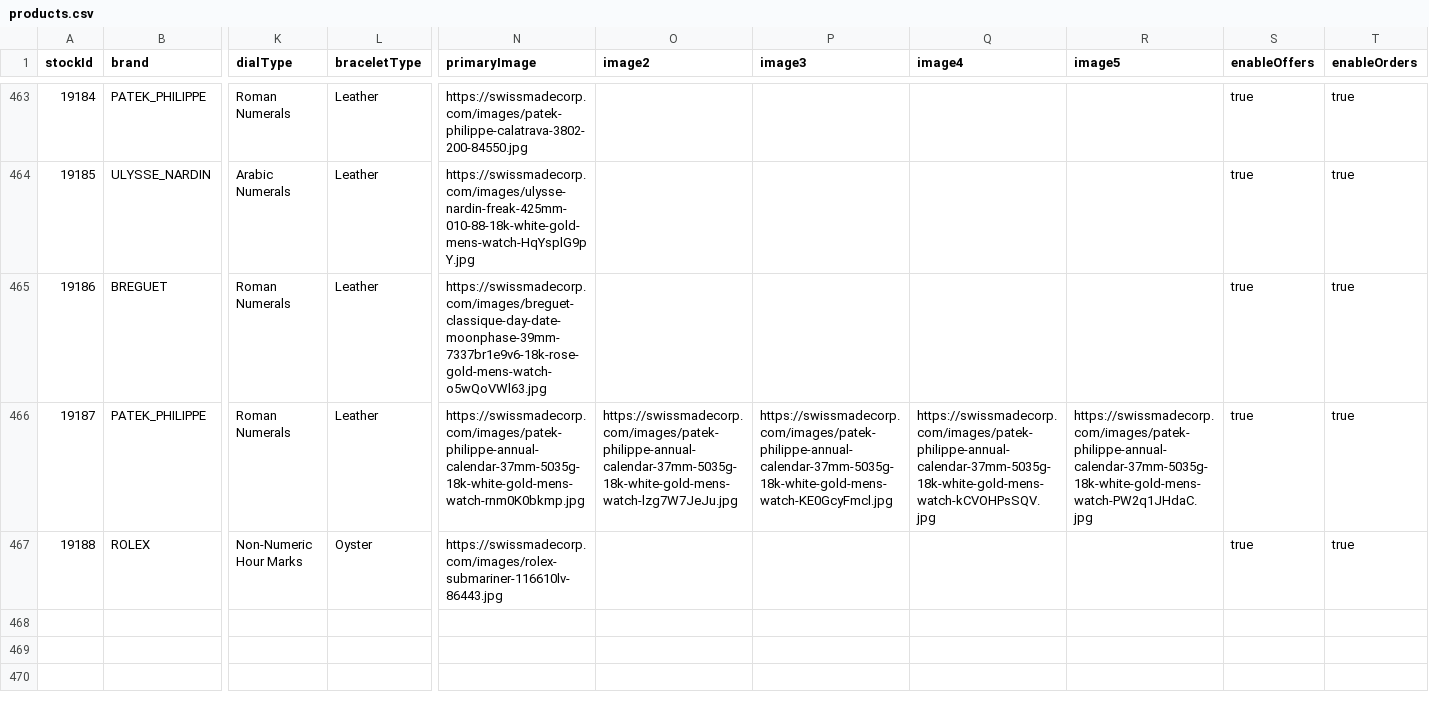
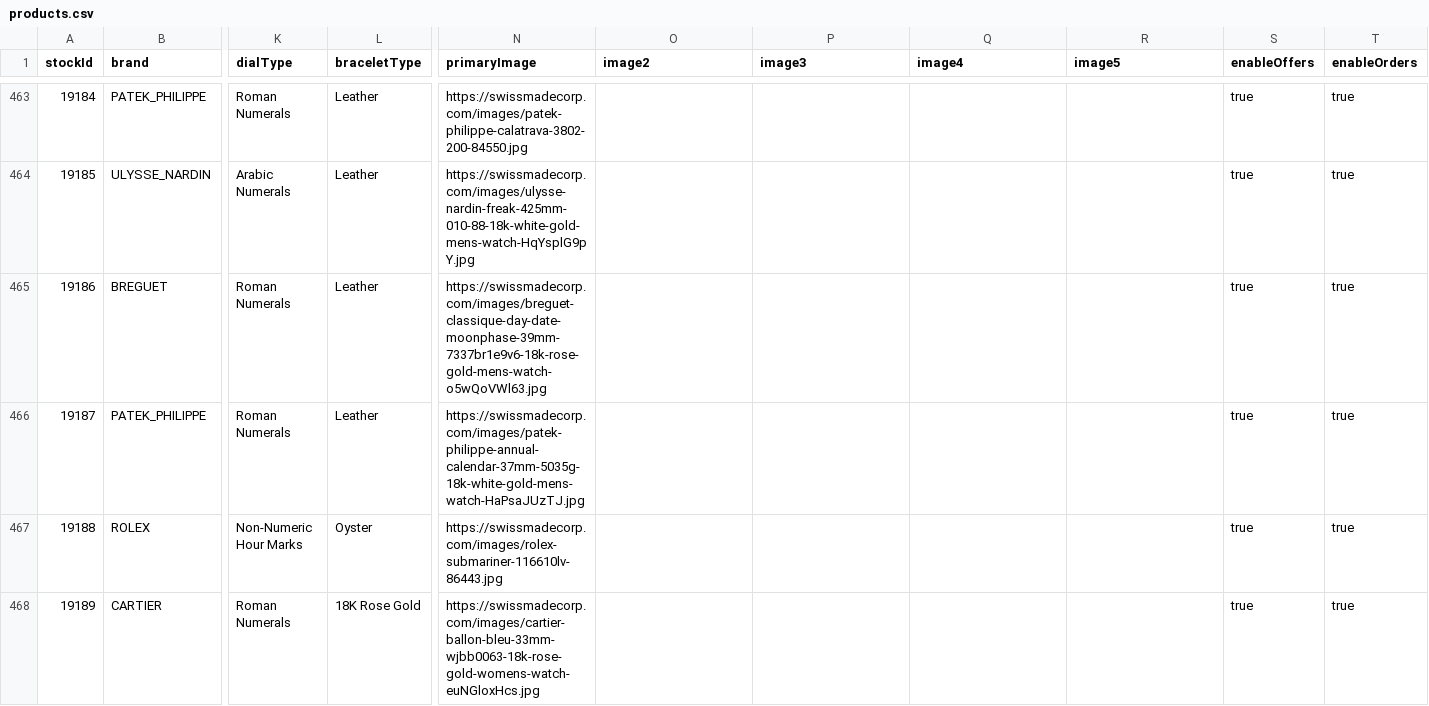
Before and after one commit to swissmadecorp/swissmadecorp-repo, a CSV file: public/uploads/products.csv, drawn as a sheet; only a part is shown, gaps mark what is left out; rows hold the shown columns only; the diff names each change by its address in the sheet, - before the commit and + after, or states it on an @@ line.

Commit message:
Auto-commit 2026-09-16 19:50

```diff
--- a/public/uploads/products.csv
+++ b/public/uploads/products.csv
-N466 (primaryImage): https://swissmadecorp.com/images/patek-philippe-annual-calendar-37mm-5035g-18k-white-gold-mens-watch-rnm0K0bkmp.jpg
+N466 (primaryImage): https://swissmadecorp.com/images/patek-philippe-annual-calendar-37mm-5035g-18k-white-gold-mens-watch-HaPsaJUzTJ.jpg
-O466 (image2): https://swissmadecorp.com/images/patek-philippe-annual-calendar-37mm-5035g-18k-white-gold-mens-watch-lzg7W7JeJu.jpg
+O466 (image2): (empty)
-P466 (image3): https://swissmadecorp.com/images/patek-philippe-annual-calendar-37mm-5035g-18k-white-gold-mens-watch-KE0GcyFmcl.jpg
+P466 (image3): (empty)
-Q466 (image4): https://swissmadecorp.com/images/patek-philippe-annual-calendar-37mm-5035g-18k-white-gold-mens-watch-kCVOHPsSQV.jpg
+Q466 (image4): (empty)
-R466 (image5): https://swissmadecorp.com/images/patek-philippe-annual-calendar-37mm-5035g-18k-white-gold-mens-watch-PW2q1JHdaC.jpg
+R466 (image5): (empty)
+row 468: 19189 | CARTIER | Roman Numerals | 18K Rose Gold | https://swissmadecorp.com/images/cartier-ballon-bleu-33mm-wjbb0063-18k-rose-gold-womens-watch-euNGloxHcs.jpg |  |  |  |  | true | true
```
